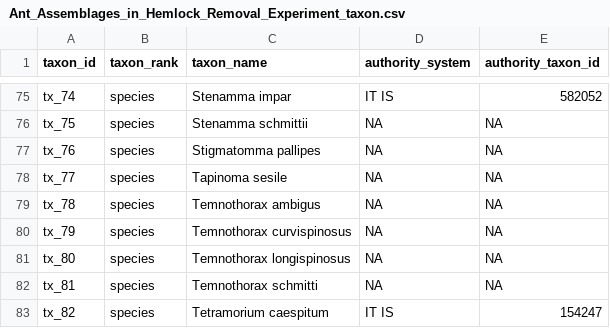
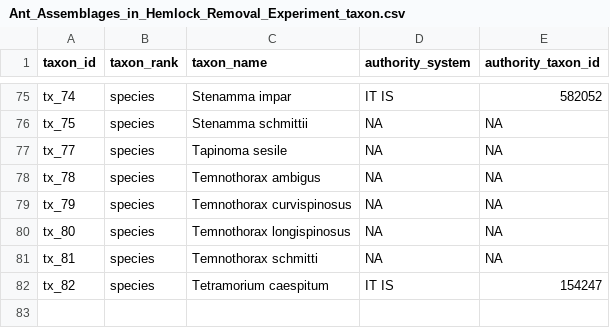
Before and after one commit to EDIorg/ecocomDP, a CSV file: data/Ant_Assemblages_in_Hemlock_Removal_Experiment_taxon.csv, drawn as a sheet; only a part is shown, gaps mark what is left out; the diff names each change by its address in the sheet, - before the commit and + after, or states it on an @@ line.

```diff
--- a/data/Ant_Assemblages_in_Hemlock_Removal_Experiment_taxon.csv
+++ b/data/Ant_Assemblages_in_Hemlock_Removal_Experiment_taxon.csv
-row 77: tx_76 | species | Stigmatomma pallipes | NA | NA
```
Also changed, not shown: data/Ant_Assemblages_in_Hemlock_Removal_Experiment_observation_ancillary.csv, 1 other file.
